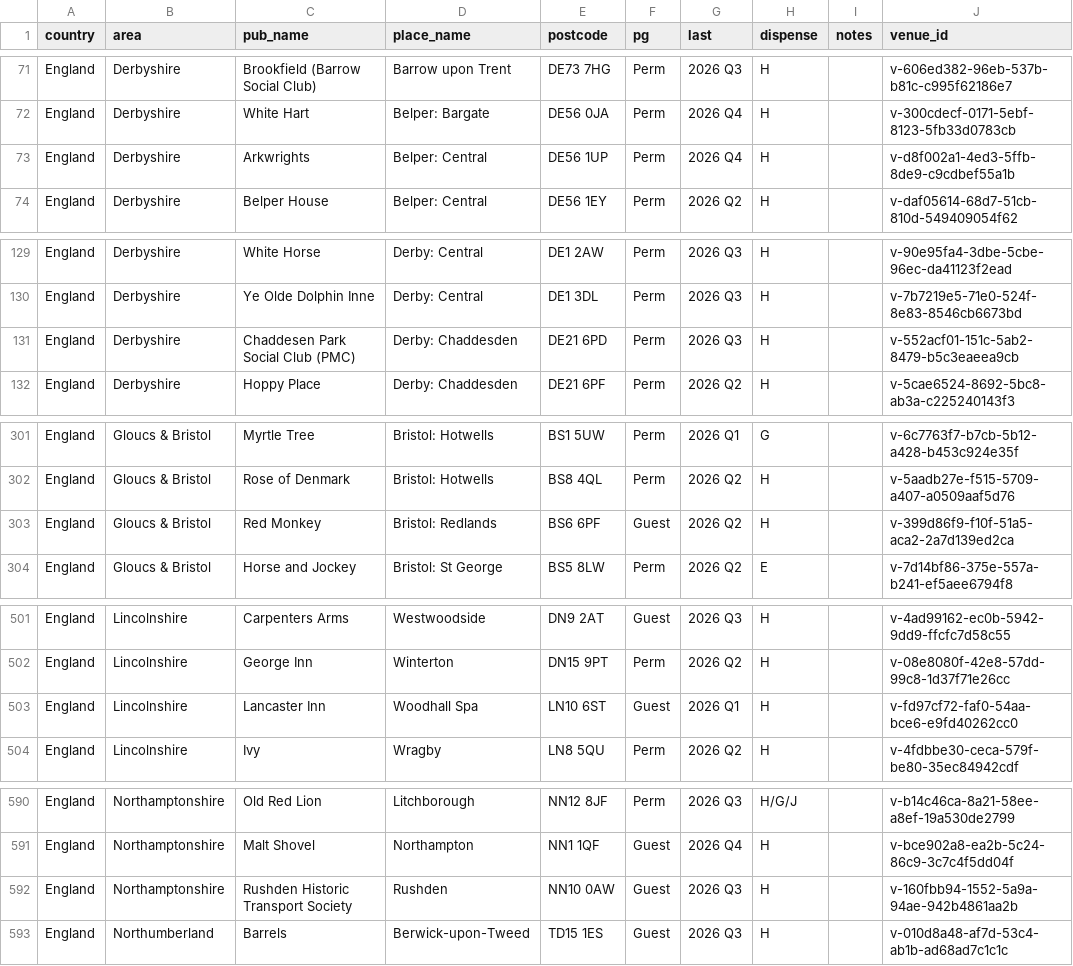
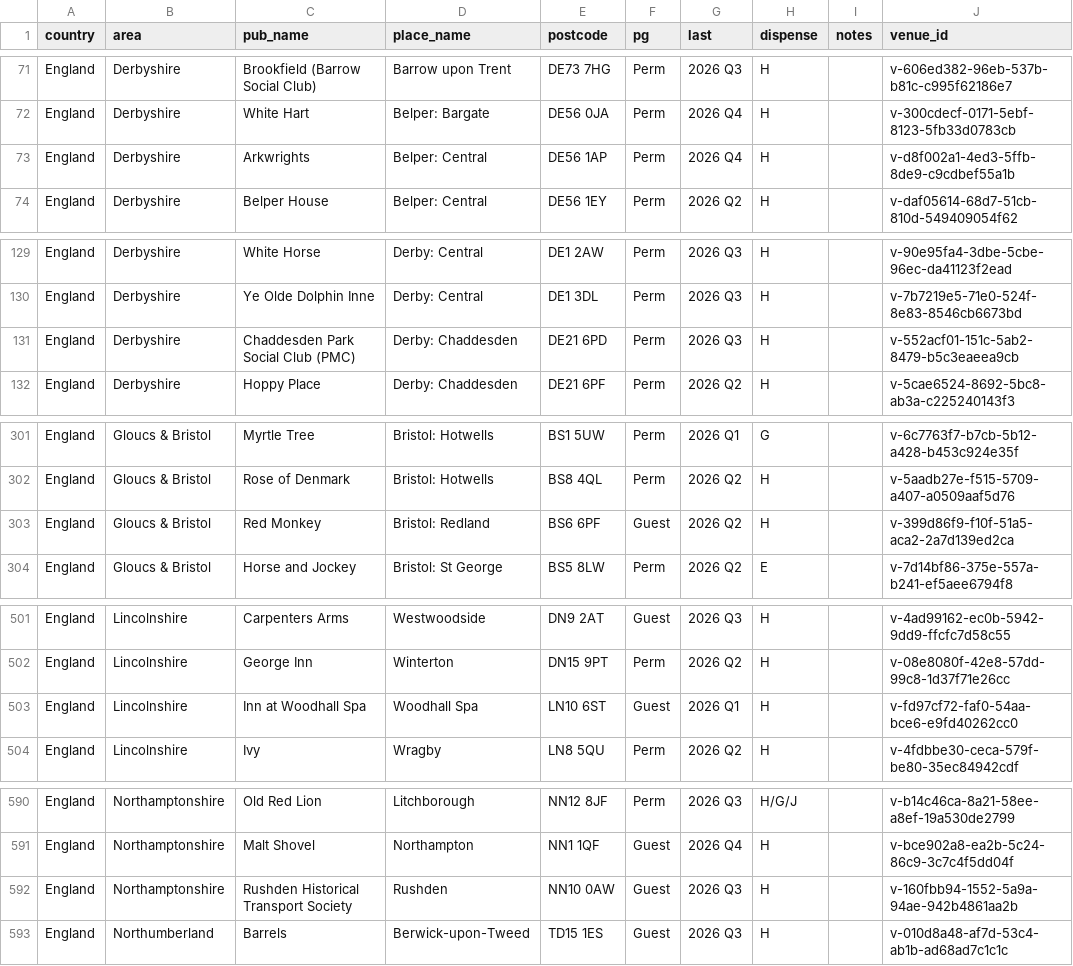
Before and after one commit to bristolbagpiper/BassBeerMap, a CSV file: pubs.csv, drawn as a sheet; only a part is shown, gaps mark what is left out.

Commit message:
Resolve Google identity and address review backlog
Review all 105 flagged listings against named venue evidence. Correct six pins and five listings, preserve the permanent IDs and prior evidence, and record the exact Google result reviewed for each venue.

```diff
--- a/pubs.csv
+++ b/pubs.csv
@@ -72,3 +72,3 @@ England,Derbyshire,Brookfield (Barrow Social Club),Barrow upon Trent,DE73 7HG,Pe
 England,Derbyshire,White Hart,Belper: Bargate,DE56 0JA,Perm,2026 Q4,H,,v-300cdecf-0171-5ebf-8123-5fb33d0783cb
-England,Derbyshire,Arkwrights,Belper: Central,DE56 1UP,Perm,2026 Q4,H,,v-d8f002a1-4ed3-5ffb-8de9-c9cdbef55a1b
+England,Derbyshire,Arkwrights,Belper: Central,DE56 1AP,Perm,2026 Q4,H,,v-d8f002a1-4ed3-5ffb-8de9-c9cdbef55a1b
 England,Derbyshire,Belper House,Belper: Central,DE56 1EY,Perm,2026 Q2,H,,v-daf05614-68d7-51cb-810d-549409054f62
@@ -130,3 +130,3 @@ England,Derbyshire,White Horse,Derby: Central,DE1 2AW,Perm,2026 Q3,H,,v-90e95fa4
 England,Derbyshire,Ye Olde Dolphin Inne,Derby: Central,DE1 3DL,Perm,2026 Q3,H,,v-7b7219e5-71e0-524f-8e83-8546cb6673bd
-England,Derbyshire,Chaddesen Park Social Club (PMC),Derby: Chaddesden,DE21 6PD,Perm,2026 Q3,H,,v-552acf01-151c-5ab2-8479-b5c3eaeea9cb
+England,Derbyshire,Chaddesden Park Social Club (PMC),Derby: Chaddesden,DE21 6PD,Perm,2026 Q3,H,,v-552acf01-151c-5ab2-8479-b5c3eaeea9cb
 England,Derbyshire,Hoppy Place,Derby: Chaddesden,DE21 6PF,Perm,2026 Q2,H,,v-5cae6524-8692-5bc8-ab3a-c225240143f3
@@ -302,3 +302,3 @@ England,Gloucs & Bristol,Myrtle Tree,Bristol: Hotwells,BS1 5UW,Perm,2026 Q1,G,,v
 England,Gloucs & Bristol,Rose of Denmark,Bristol: Hotwells,BS8 4QL,Perm,2026 Q2,H,,v-5aadb27e-f515-5709-a407-a0509aaf5d76
-England,Gloucs & Bristol,Red Monkey,Bristol: Redlands,BS6 6PF,Guest,2026 Q2,H,,v-399d86f9-f10f-51a5-aca2-2a7d139ed2ca
+England,Gloucs & Bristol,Red Monkey,Bristol: Redland,BS6 6PF,Guest,2026 Q2,H,,v-399d86f9-f10f-51a5-aca2-2a7d139ed2ca
 England,Gloucs & Bristol,Horse and Jockey,Bristol: St George,BS5 8LW,Perm,2026 Q2,E,,v-7d14bf86-375e-557a-b241-ef5aee6794f8
@@ -502,3 +502,3 @@ England,Lincolnshire,Carpenters Arms,Westwoodside,DN9 2AT,Guest,2026 Q3,H,,v-4ad
 England,Lincolnshire,George Inn,Winterton,DN15 9PT,Perm,2026 Q2,H,,v-08e8080f-42e8-57dd-99c8-1d37f71e26cc
-England,Lincolnshire,Lancaster Inn,Woodhall Spa,LN10 6ST,Guest,2026 Q1,H,,v-fd97cf72-faf0-54aa-bce6-e9fd40262cc0
+England,Lincolnshire,Inn at Woodhall Spa,Woodhall Spa,LN10 6ST,Guest,2026 Q1,H,,v-fd97cf72-faf0-54aa-bce6-e9fd40262cc0
 England,Lincolnshire,Ivy,Wragby,LN8 5QU,Perm,2026 Q2,H,,v-4fdbbe30-ceca-579f-be80-35ec84942cdf
@@ -591,3 +591,3 @@ England,Northamptonshire,Old Red Lion,Litchborough,NN12 8JF,Perm,2026 Q3,H/G/J,,
 England,Northamptonshire,Malt Shovel,Northampton,NN1 1QF,Guest,2026 Q4,H,,v-bce902a8-ea2b-5c24-86c9-3c7c4f5dd04f
-England,Northamptonshire,Rushden Historic Transport Society,Rushden,NN10 0AW,Guest,2026 Q3,H,,v-160fbb94-1552-5a9a-94ae-942b4861aa2b
+England,Northamptonshire,Rushden Historical Transport Society,Rushden,NN10 0AW,Guest,2026 Q3,H,,v-160fbb94-1552-5a9a-94ae-942b4861aa2b
 England,Northumberland,Barrels,Berwick-upon-Tweed,TD15 1ES,Guest,2026 Q3,H,,v-010d8a48-af7d-53c4-ab1b-ad68ad7c1c1c
```
Also changed, not shown: 13 other files.
